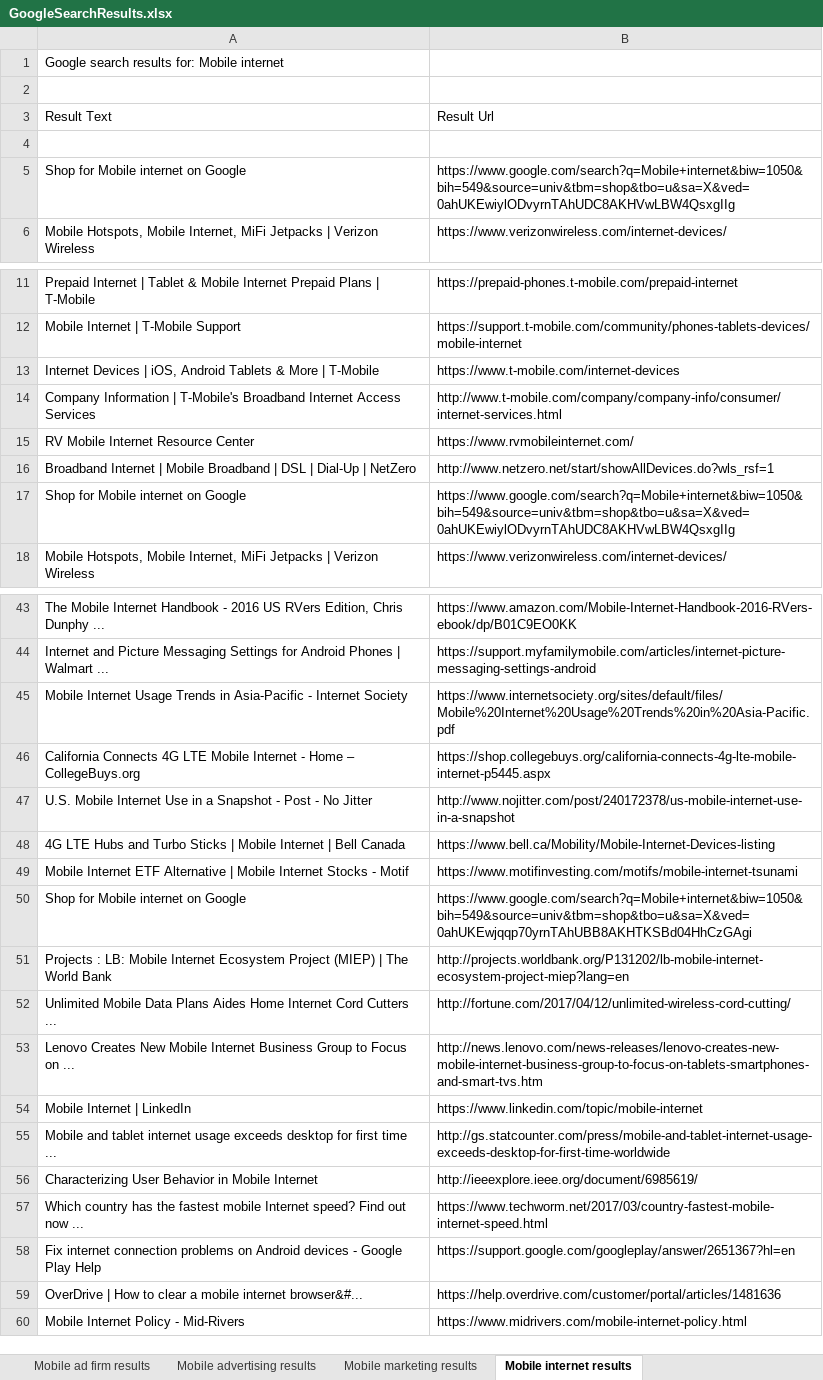
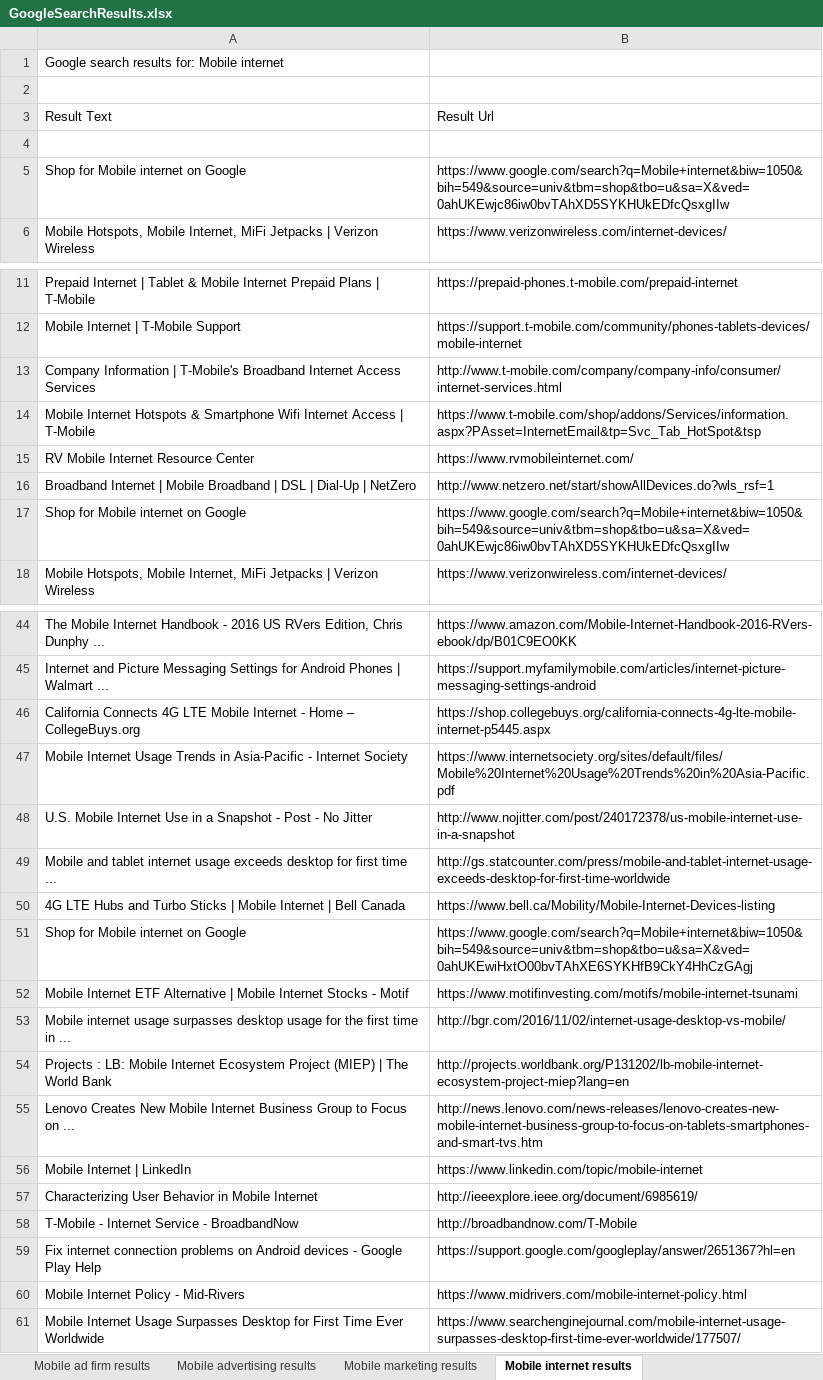
Before and after one commit to chaithra-yenikapati/KargoSeleniumTestScript, an Excel workbook: GoogleSearchResults.xlsx, sheet Mobile internet results, drawn as a sheet; only a part is shown, gaps mark what is left out; values as stored, in another font and other column widths than the file's, no borders; removed rows and columns are numbered as before the commit, all else as after; the diff covers the shown part only; the diff names each change by its address in the sheet, - before the commit and + after, or states it on an @@ line.

```diff
--- a/GoogleSearchResults.xlsx (sheet Mobile internet results)
+++ b/GoogleSearchResults.xlsx (sheet Mobile internet results)
-B5: https://www.google.com/search?q=Mobile+internet&biw=1050&bih=549&source=univ&tbm=shop&tbo=u&sa=X&ved=0ahUKEwiylODvyrnTAhUDC8AKHVwLBW4QsxgIIg
+B5: https://www.google.com/search?q=Mobile+internet&biw=1050&bih=549&source=univ&tbm=shop&tbo=u&sa=X&ved=0ahUKEwjc86iw0bvTAhXD5SYKHUkEDfcQsxgIIw
-row 13: Internet Devices | iOS, Android Tablets & More | T-Mobile | https://www.t-mobile.com/internet-devices
+row 14: Mobile Internet Hotspots & Smartphone Wifi Internet Access | T-Mobile | https://www.t-mobile.com/shop/addons/Services/information.aspx?PAsset=InternetEmail&tp=Svc_Tab_HotSpot&tsp
-B17: https://www.google.com/search?q=Mobile+internet&biw=1050&bih=549&source=univ&tbm=shop&tbo=u&sa=X&ved=0ahUKEwiylODvyrnTAhUDC8AKHVwLBW4QsxgIIg
+B17: https://www.google.com/search?q=Mobile+internet&biw=1050&bih=549&source=univ&tbm=shop&tbo=u&sa=X&ved=0ahUKEwjc86iw0bvTAhXD5SYKHUkEDfcQsxgIIw
@@ row 55 moved to row 49: Mobile and tablet internet usage exceeds… @@
+row 51: Shop for Mobile internet on Google | https://www.google.com/search?q=Mobile+internet&biw=1050&bih=549&source=univ&tbm=shop&tbo=u&sa=X&ved=0ahUKEwiHxtO00bvTAhXE6SYKHfB9CkY4HhCzGAgj
-row 50: Shop for Mobile internet on Google | https://www.google.com/search?q=Mobile+internet&biw=1050&bih=549&source=univ&tbm=shop&tbo=u&sa=X&ved=0ahUKEwjqqp70yrnTAhUBB8AKHTKSBd04HhCzGAgi
+row 53: Mobile internet usage surpasses desktop usage for the first time in ... | http://bgr.com/2016/11/02/internet-usage-desktop-vs-mobile/
-row 52: Unlimited Mobile Data Plans Aides Home Internet Cord Cutters ... | http://fortune.com/2017/04/12/unlimited-wireless-cord-cutting/
-row 57: Which country has the fastest mobile Internet speed? Find out now ... | https://www.techworm.net/2017/03/country-fastest-mobile-internet-speed.html
+row 58: T-Mobile - Internet Service - BroadbandNow | http://broadbandnow.com/T-Mobile
-row 59: OverDrive | How to clear a mobile internet browser&#... | https://help.overdrive.com/customer/portal/articles/1481636
+row 61: Mobile Internet Usage Surpasses Desktop for First Time Ever Worldwide | https://www.searchenginejournal.com/mobile-internet-usage-surpasses-desktop-first-time-ever-worldwide/177507/
```
Also changed, not shown: 2 added rows, 1 removed row, 2 moved rows and 1 edited cell elsewhere in this sheet, sheet Mobile advertising results, sheet Mobile ad firm results, sheet Mobile marketing results, 2 other files.
